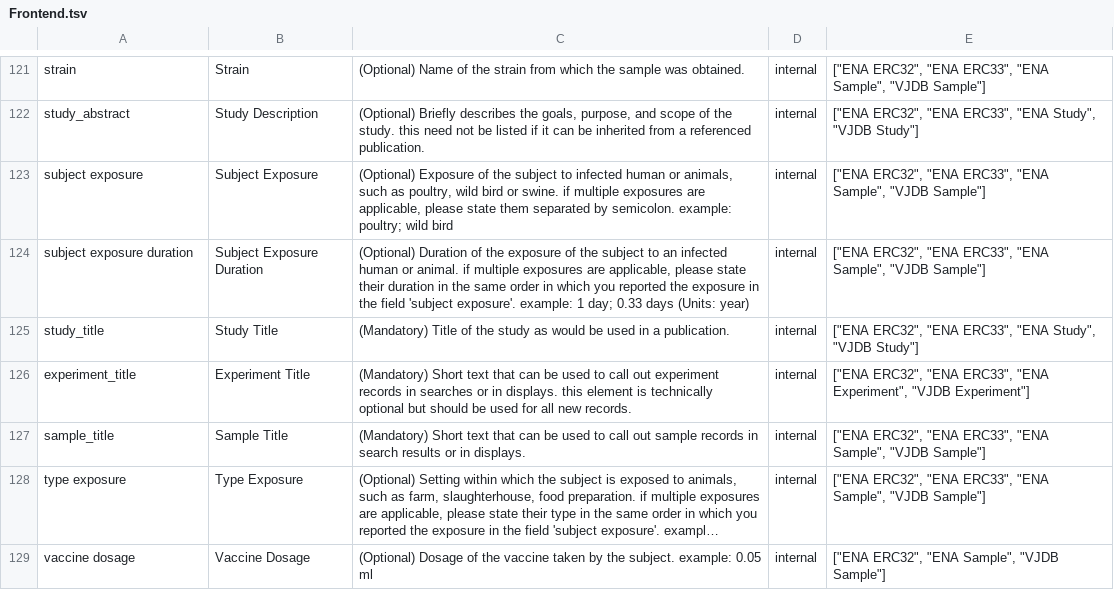
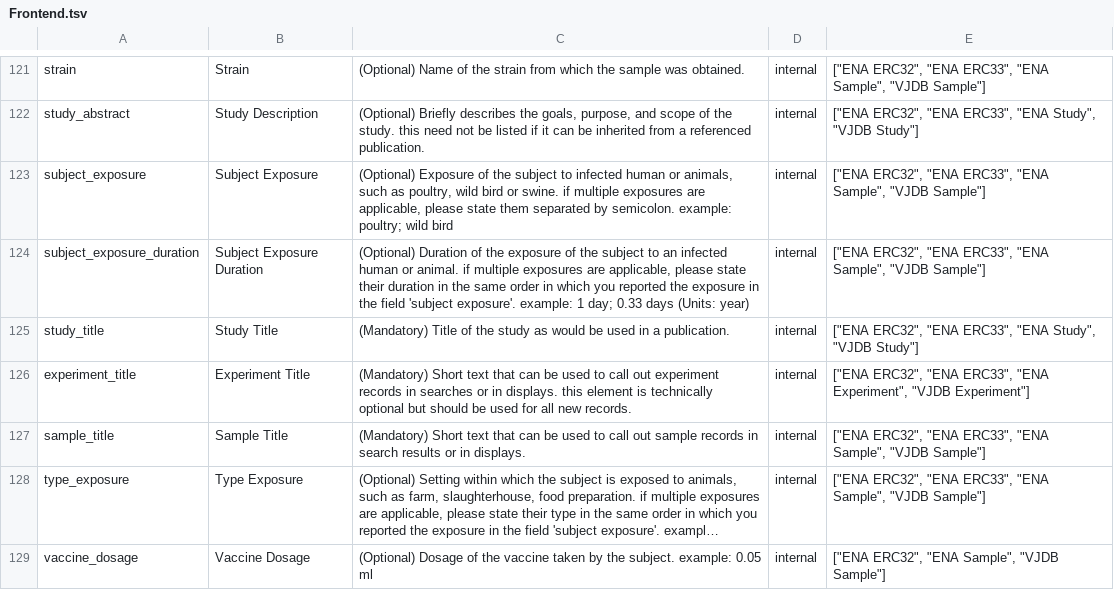
Before and after one commit to bio-informatician/virjendb_metadata, a TSV file: raw_files/Frontend.tsv, drawn as a sheet; only a part is shown, gaps mark what is left out; long unchanged cells end in …; the diff covers the shown part only; the diff names each change by its address in the sheet, - before the commit and + after, or states it on an @@ line.

```diff
--- a/raw_files/Frontend.tsv
+++ b/raw_files/Frontend.tsv
-A123: subject exposure
+A123: subject_exposure
-A124: subject exposure duration
+A124: subject_exposure_duration
-A128: type exposure
+A128: type_exposure
-A129: vaccine dosage
+A129: vaccine_dosage
```
Also changed, not shown: 33 edited cells elsewhere in this file, raw_files/Submission.tsv, raw_files/Tags.tsv, 3 other files.
